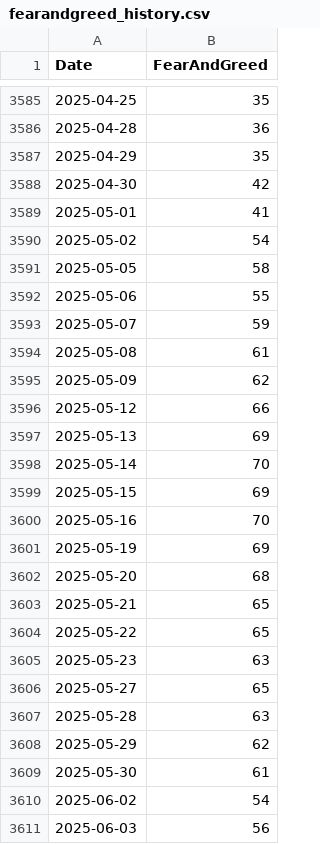
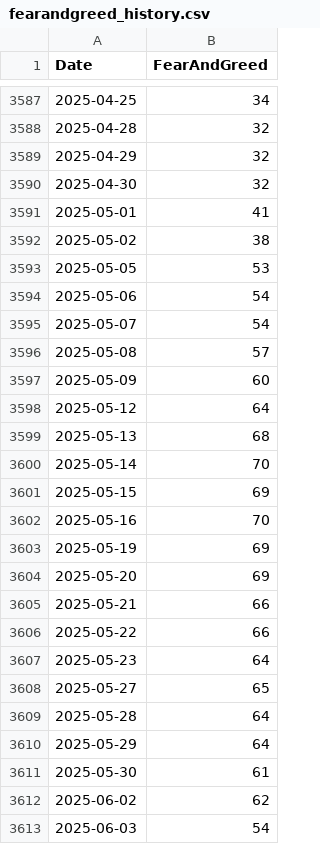
Before and after one commit to fdickma/FFDM, a CSV file: indices/fearandgreed_history.csv, drawn as a sheet; only a part is shown, gaps mark what is left out; the diff covers the shown part only.

```diff
--- a/indices/fearandgreed_history.csv
+++ b/indices/fearandgreed_history.csv
@@ -3585,14 +3587,14 @@ Date;FearAndGreed
-2025-04-25;35
-2025-04-28;36
-2025-04-29;35
-2025-04-30;42
+2025-04-25;34
+2025-04-28;32
+2025-04-29;32
+2025-04-30;32
 2025-05-01;41
-2025-05-02;54
-2025-05-05;58
-2025-05-06;55
-2025-05-07;59
-2025-05-08;61
-2025-05-09;62
-2025-05-12;66
-2025-05-13;69
+2025-05-02;38
+2025-05-05;53
+2025-05-06;54
+2025-05-07;54
+2025-05-08;57
+2025-05-09;60
+2025-05-12;64
+2025-05-13;68
 2025-05-14;70
@@ -3601,11 +3603,11 @@ Date;FearAndGreed
 2025-05-19;69
-2025-05-20;68
-2025-05-21;65
-2025-05-22;65
-2025-05-23;63
+2025-05-20;69
+2025-05-21;66
+2025-05-22;66
+2025-05-23;64
 2025-05-27;65
-2025-05-28;63
-2025-05-29;62
+2025-05-28;64
+2025-05-29;64
 2025-05-30;61
-2025-06-02;54
-2025-06-03;56
+2025-06-02;62
+2025-06-03;54
```
Also changed, not shown: 15 added rows, 3 moved rows and 43 edited cells elsewhere in this file, indices/fearandgreed.csv, 8 other files.
